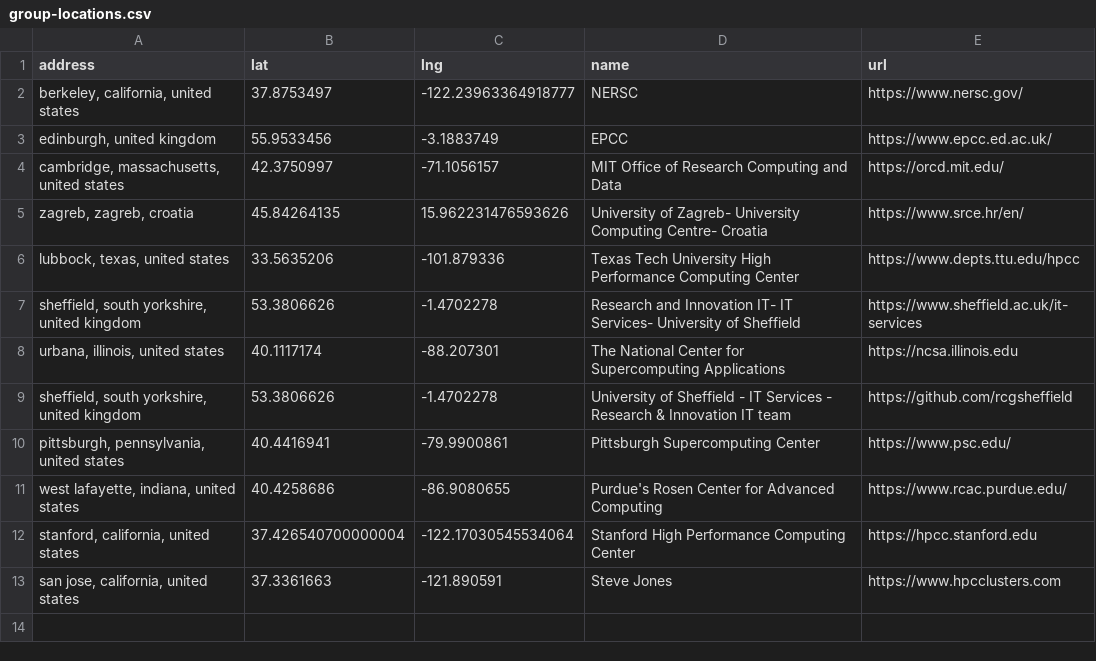
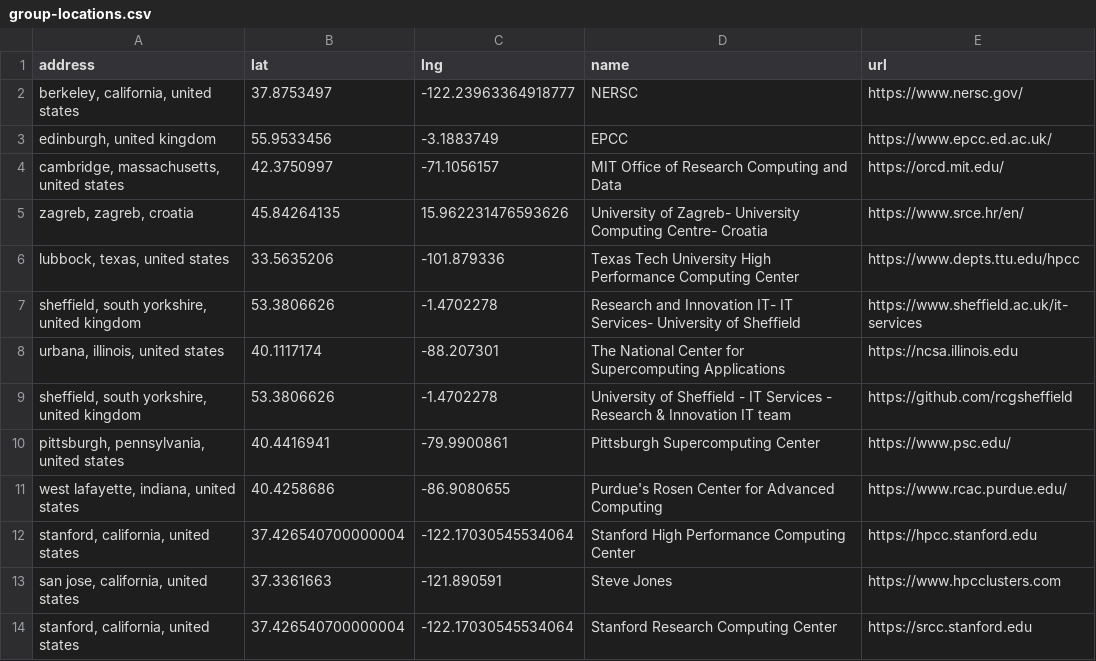
Before and after one commit to hpc-social/map, a CSV file: _data/group-locations.csv, drawn as a sheet; the diff names each change by its address in the sheet, - before the commit and + after, or states it on an @@ line.

```diff
--- a/_data/group-locations.csv
+++ b/_data/group-locations.csv
+row 14: stanford, california, united states | 37.426540700000004 | -122.17030545534064 | Stanford Research Computing Center | https://srcc.stanford.edu
```
Also changed, not shown: _data/locations.csv.
